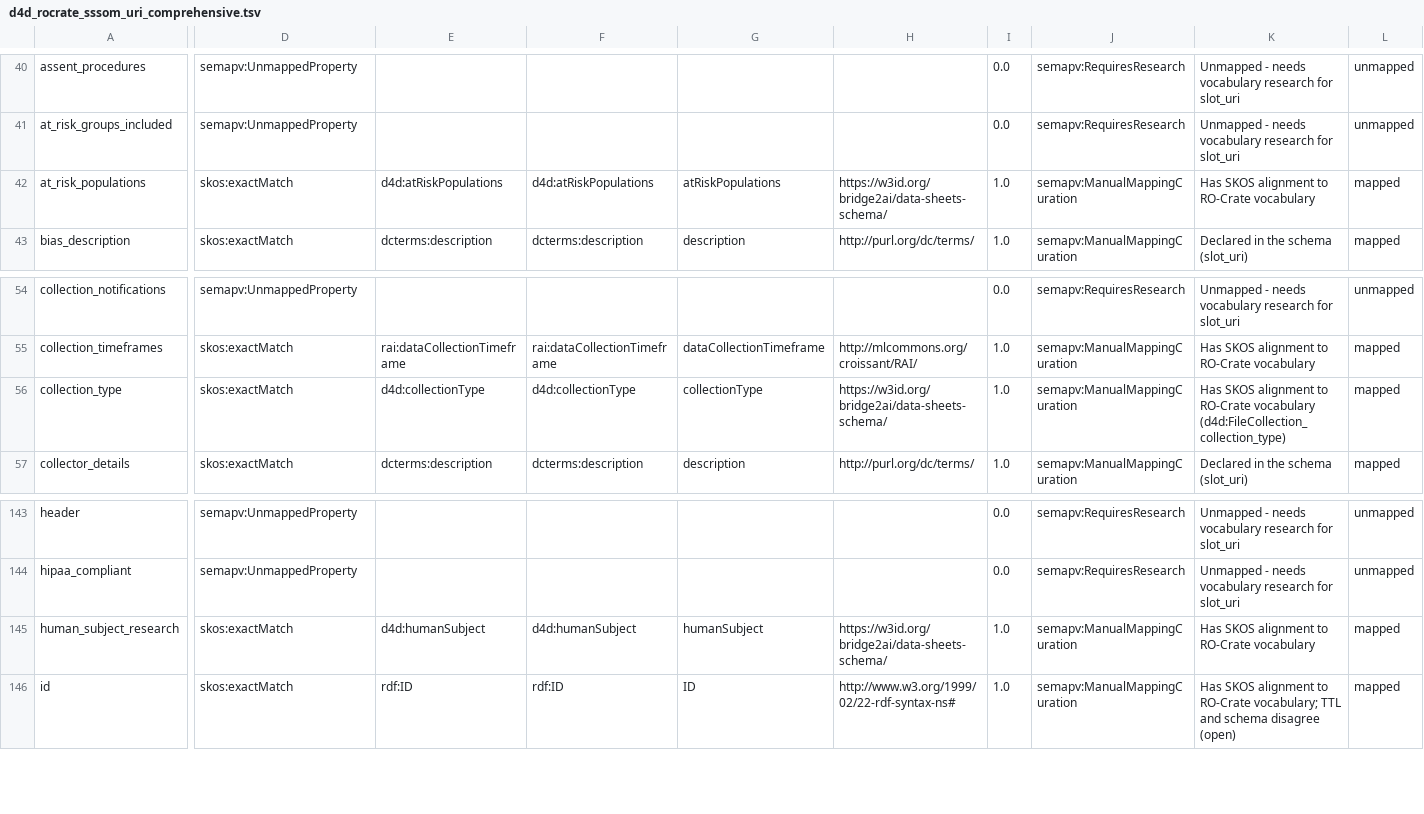
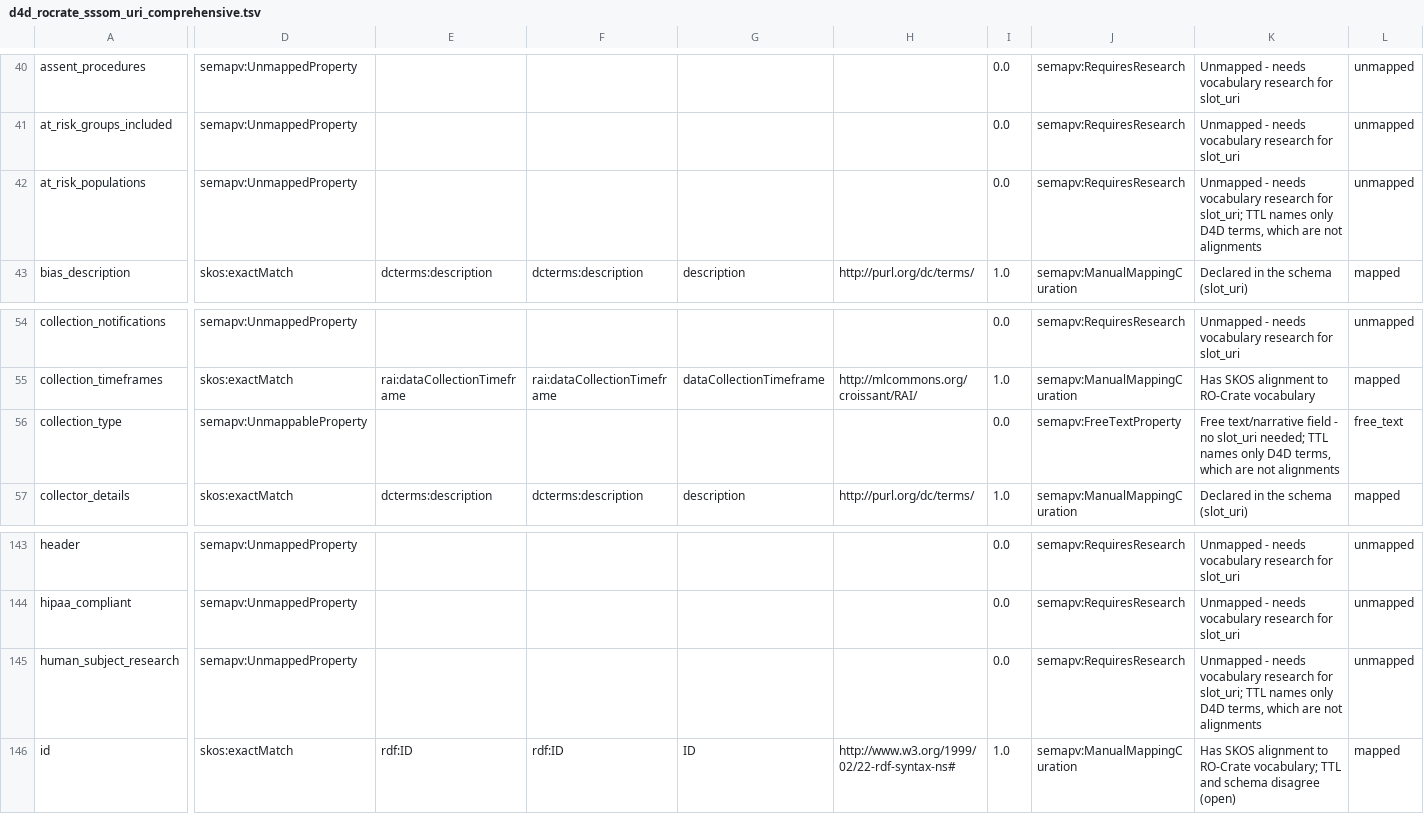
Before and after one commit to bridge2ai/data-sheets-schema, a TSV file: src/data_sheets_schema/semantic_exchange/d4d_rocrate_sssom_uri_comprehensive.tsv, drawn as a sheet; only a part is shown, gaps mark what is left out; the diff covers the shown part only; the diff names each change by its address in the sheet, - before the commit and + after, or states it on an @@ line.

```diff
--- a/src/data_sheets_schema/semantic_exchange/d4d_rocrate_sssom_uri_comprehensive.tsv
+++ b/src/data_sheets_schema/semantic_exchange/d4d_rocrate_sssom_uri_comprehensive.tsv
-D42: skos:exactMatch
+D42: semapv:UnmappedProperty
-E42: d4d:atRiskPopulations
+E42: (empty)
-F42: d4d:atRiskPopulations
+F42: (empty)
-G42: atRiskPopulations
+G42: (empty)
-H42: https://w3id.org/bridge2ai/data-sheets-schema/
+H42: (empty)
-I42: 1.0
+I42: 0.0
-J42: semapv:ManualMappingCuration
+J42: semapv:RequiresResearch
-K42: Has SKOS alignment to RO-Crate vocabulary
+K42: Unmapped - needs vocabulary research for slot_uri; TTL names only D4D terms, which are not alignments
-L42: mapped
+L42: unmapped
-D56: skos:exactMatch
+D56: semapv:UnmappableProperty
-E56: d4d:collectionType
+E56: (empty)
-F56: d4d:collectionType
+F56: (empty)
-G56: collectionType
+G56: (empty)
-H56: https://w3id.org/bridge2ai/data-sheets-schema/
+H56: (empty)
-I56: 1.0
+I56: 0.0
-J56: semapv:ManualMappingCuration
+J56: semapv:FreeTextProperty
-K56: Has SKOS alignment to RO-Crate vocabulary (d4d:FileCollection_collection_type)
+K56: Free text/narrative field - no slot_uri needed; TTL names only D4D terms, which are not alignments
-L56: mapped
+L56: free_text
-D145: skos:exactMatch
+D145: semapv:UnmappedProperty
-E145: d4d:humanSubject
+E145: (empty)
-F145: d4d:humanSubject
+F145: (empty)
-G145: humanSubject
+G145: (empty)
-H145: https://w3id.org/bridge2ai/data-sheets-schema/
+H145: (empty)
-I145: 1.0
+I145: 0.0
-J145: semapv:ManualMappingCuration
+J145: semapv:RequiresResearch
-K145: Has SKOS alignment to RO-Crate vocabulary
+K145: Unmapped - needs vocabulary research for slot_uri; TTL names only D4D terms, which are not alignments
-L145: mapped
+L145: unmapped
```
Also changed, not shown: 82 edited cells elsewhere in this file, src/data_sheets_schema/semantic_exchange/d4d_rocrate_sssom_comprehensive.tsv, 2 other files.
